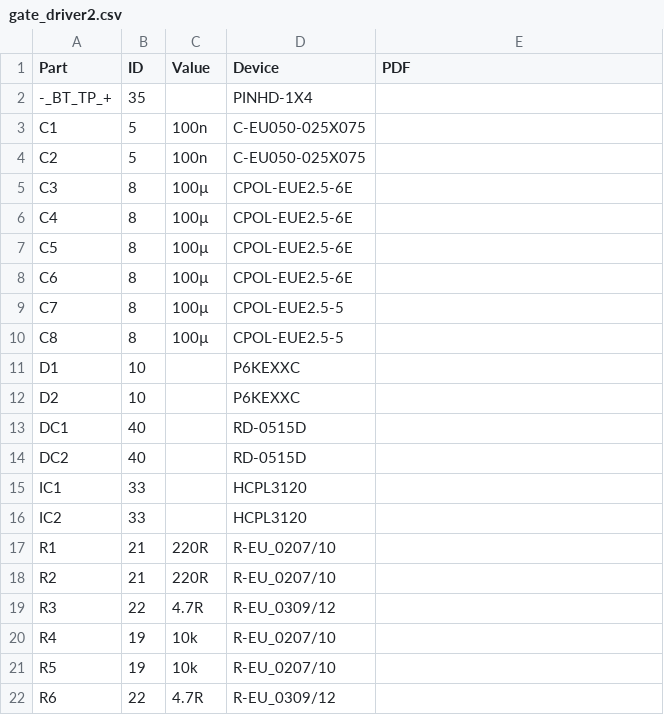
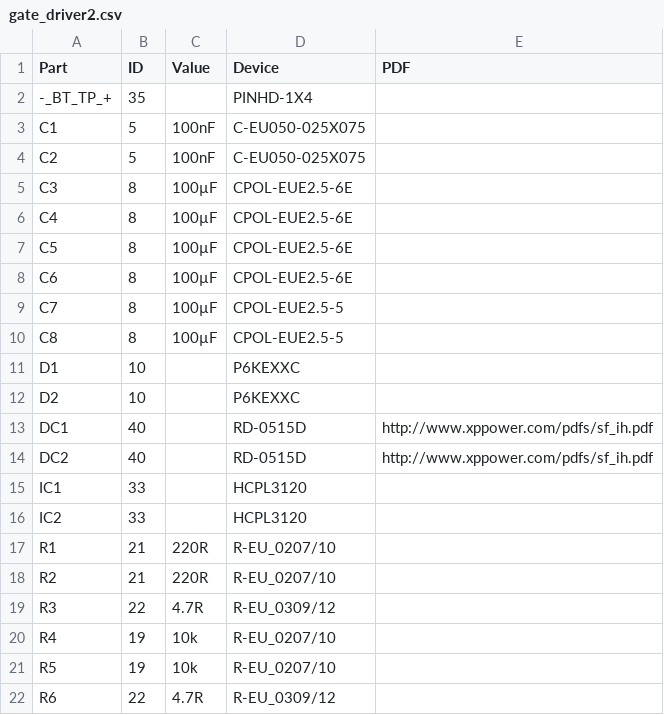
Before and after one commit to dimecho/Open-Inverter-WebInterface, a CSV file: Web/bom/gate_driver2.csv, drawn as a sheet.

```diff
--- a/Web/bom/gate_driver2.csv
+++ b/Web/bom/gate_driver2.csv
@@ -2,14 +2,14 @@ Part,ID,Value,Device,PDF
 -_BT_TP_+,35,,PINHD-1X4,
-C1,5,100n,C-EU050-025X075,
-C2,5,100n,C-EU050-025X075,
-C3,8,100µ,CPOL-EUE2.5-6E,
-C4,8,100µ,CPOL-EUE2.5-6E,
-C5,8,100µ,CPOL-EUE2.5-6E,
-C6,8,100µ,CPOL-EUE2.5-6E,
-C7,8,100µ,CPOL-EUE2.5-5,
-C8,8,100µ,CPOL-EUE2.5-5,
+C1,5,100nF,C-EU050-025X075,
+C2,5,100nF,C-EU050-025X075,
+C3,8,100µF,CPOL-EUE2.5-6E,
+C4,8,100µF,CPOL-EUE2.5-6E,
+C5,8,100µF,CPOL-EUE2.5-6E,
+C6,8,100µF,CPOL-EUE2.5-6E,
+C7,8,100µF,CPOL-EUE2.5-5,
+C8,8,100µF,CPOL-EUE2.5-5,
 D1,10,,P6KEXXC,
 D2,10,,P6KEXXC,
-DC1,40,,RD-0515D,
-DC2,40,,RD-0515D,
+DC1,40,,RD-0515D,http://www.xppower.com/pdfs/sf_ih.pdf
+DC2,40,,RD-0515D,http://www.xppower.com/pdfs/sf_ih.pdf
 IC1,33,,HCPL3120,
```
Also changed, not shown: Web/bom/base_board4.csv, Web/bom/sensor_board3.csv, 48 other files.
